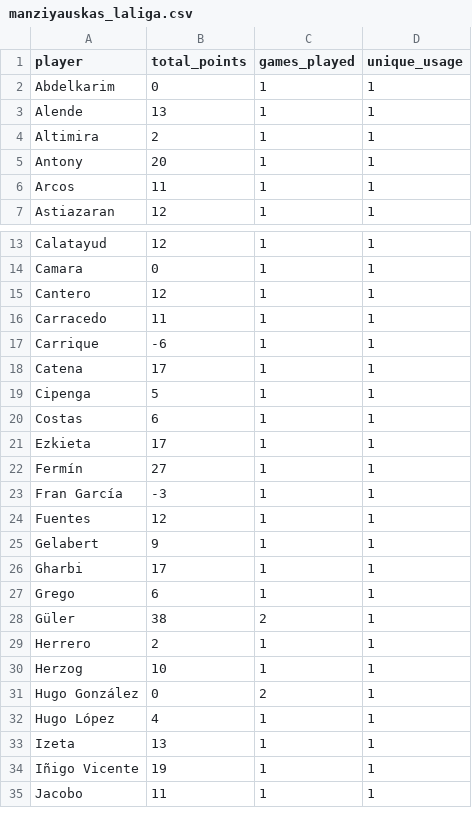
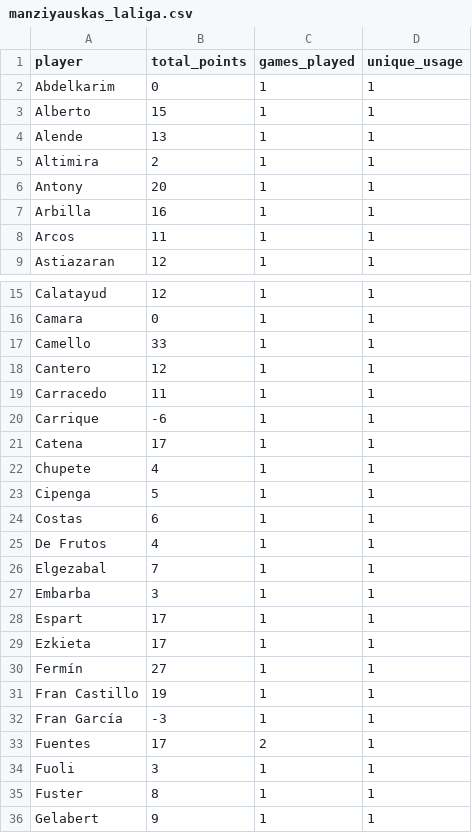
Before and after one commit to mldiego/ff, a CSV file: data/manziyauskas_laliga.csv, drawn as a sheet; only a part is shown, gaps mark what is left out; the shorter side is filled out with more unchanged rows; the diff covers the shown part only.

```diff
--- a/data/manziyauskas_laliga.csv
+++ b/data/manziyauskas_laliga.csv
@@ -2,2 +2,3 @@ player,total_points,games_played,unique_usage
 Abdelkarim,0,1,1
+Alberto,15,1,1
 Alende,13,1,1
@@ -5,2 +6,3 @@ Altimira,2,1,1
 Antony,20,1,1
+Arbilla,16,1,1
 Arcos,11,1,1
@@ -14,2 +16,3 @@ Calatayud,12,1,1
 Camara,0,1,1
+Camello,33,1,1
 Cantero,12,1,1
@@ -18,8 +21,16 @@ Carrique,-6,1,1
 Catena,17,1,1
+Chupete,4,1,1
 Cipenga,5,1,1
 Costas,6,1,1
+De Frutos,4,1,1
+Elgezabal,7,1,1
+Embarba,3,1,1
+Espart,17,1,1
 Ezkieta,17,1,1
 Fermín,27,1,1
+Fran Castillo,19,1,1
 Fran García,-3,1,1
-Fuentes,12,1,1
+Fuentes,17,2,1
+Fuoli,3,1,1
+Fuster,8,1,1
 Gelabert,9,1,1
```
Also changed, not shown: 6 added rows and 6 edited cells elsewhere in this file, data/cmanzanas_laliga.csv, data/dieman95_laliga.csv, 2 other files.
